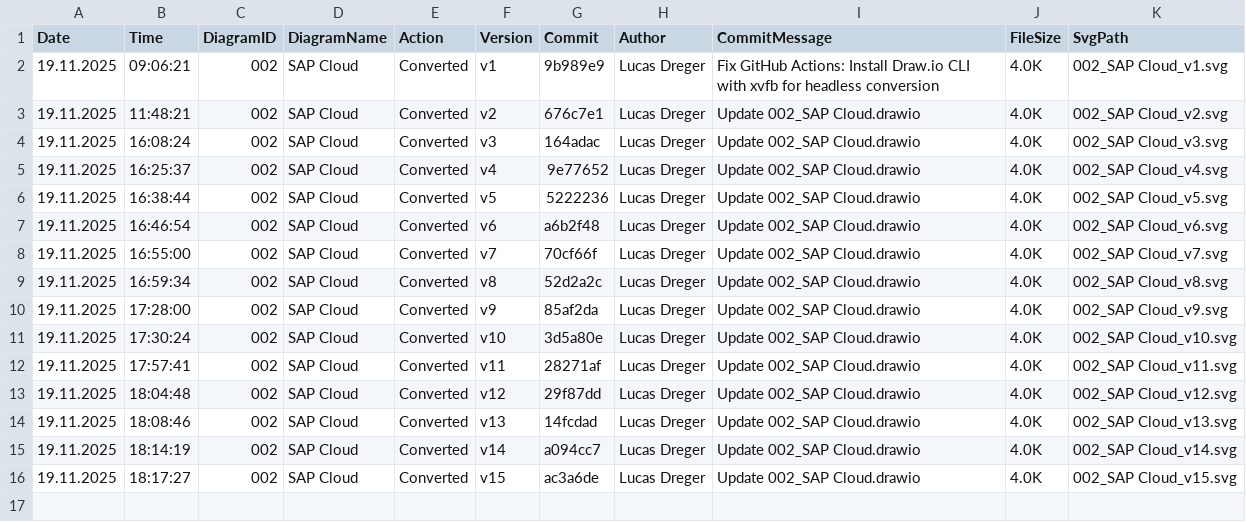
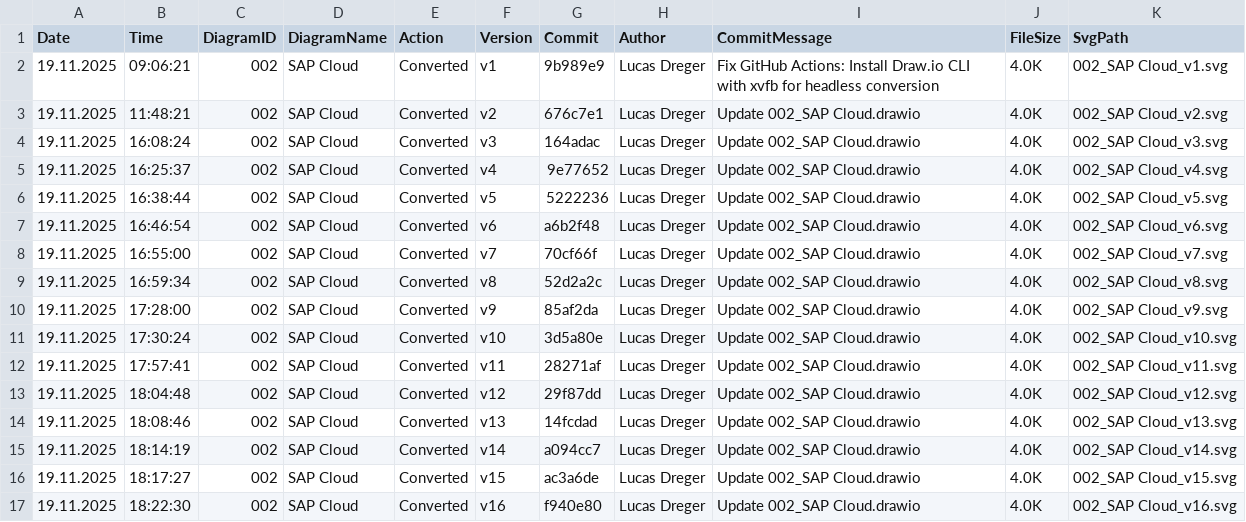
Before and after one commit to frostaag/diagrams-v4, a CSV file: svg_files/CHANGELOG.csv, drawn as a sheet; the diff names each change by its address in the sheet, - before the commit and + after, or states it on an @@ line.

```diff
--- a/svg_files/CHANGELOG.csv
+++ b/svg_files/CHANGELOG.csv
+row 17: 19.11.2025 | 18:22:30 | 002 | SAP Cloud | Converted | v16 | f940e80 | Lucas Dreger | Update 002_SAP Cloud.drawio | 4.0K | 002_SAP Cloud_v16.svg
```
Also changed, not shown: 2 other files.
